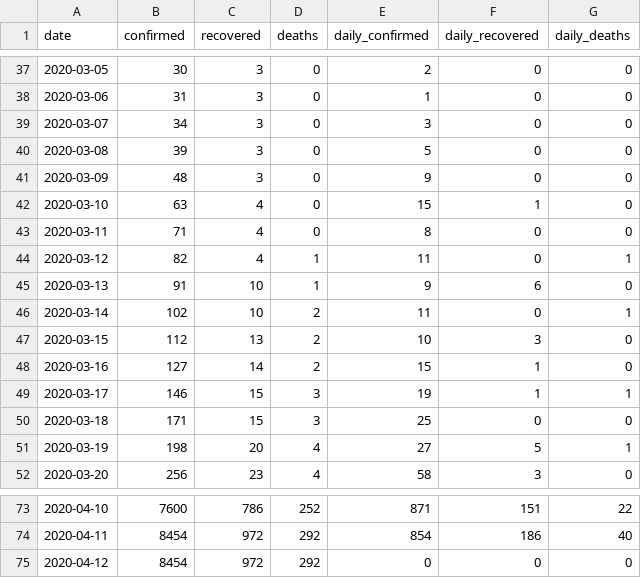
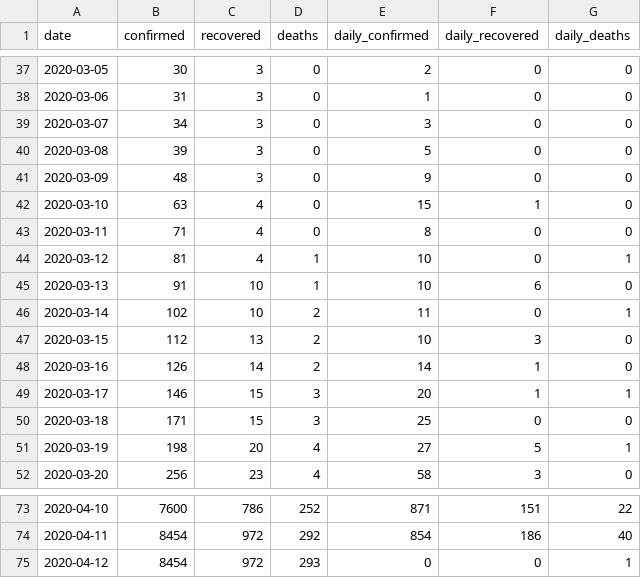
Before and after one commit to dc-aichara/COVID19-India-Tracker, a CSV file: data/api_india.csv, drawn as a sheet; only a part is shown, gaps mark what is left out.

```diff
--- a/data/api_india.csv
+++ b/data/api_india.csv
@@ -43,8 +43,8 @@ date,confirmed,recovered,deaths,daily_confirmed,daily_recovered,daily_deaths
 2020-03-11,71,4,0,8,0,0
-2020-03-12,82,4,1,11,0,1
-2020-03-13,91,10,1,9,6,0
+2020-03-12,81,4,1,10,0,1
+2020-03-13,91,10,1,10,6,0
 2020-03-14,102,10,2,11,0,1
 2020-03-15,112,13,2,10,3,0
-2020-03-16,127,14,2,15,1,0
-2020-03-17,146,15,3,19,1,1
+2020-03-16,126,14,2,14,1,0
+2020-03-17,146,15,3,20,1,1
 2020-03-18,171,15,3,25,0,0
@@ -74,2 +74,2 @@ date,confirmed,recovered,deaths,daily_confirmed,daily_recovered,daily_deaths
 2020-04-11,8454,972,292,854,186,40
-2020-04-12,8454,972,292,0,0,0
+2020-04-12,8454,972,293,0,0,1
```
Also changed, not shown: 4 other files.
